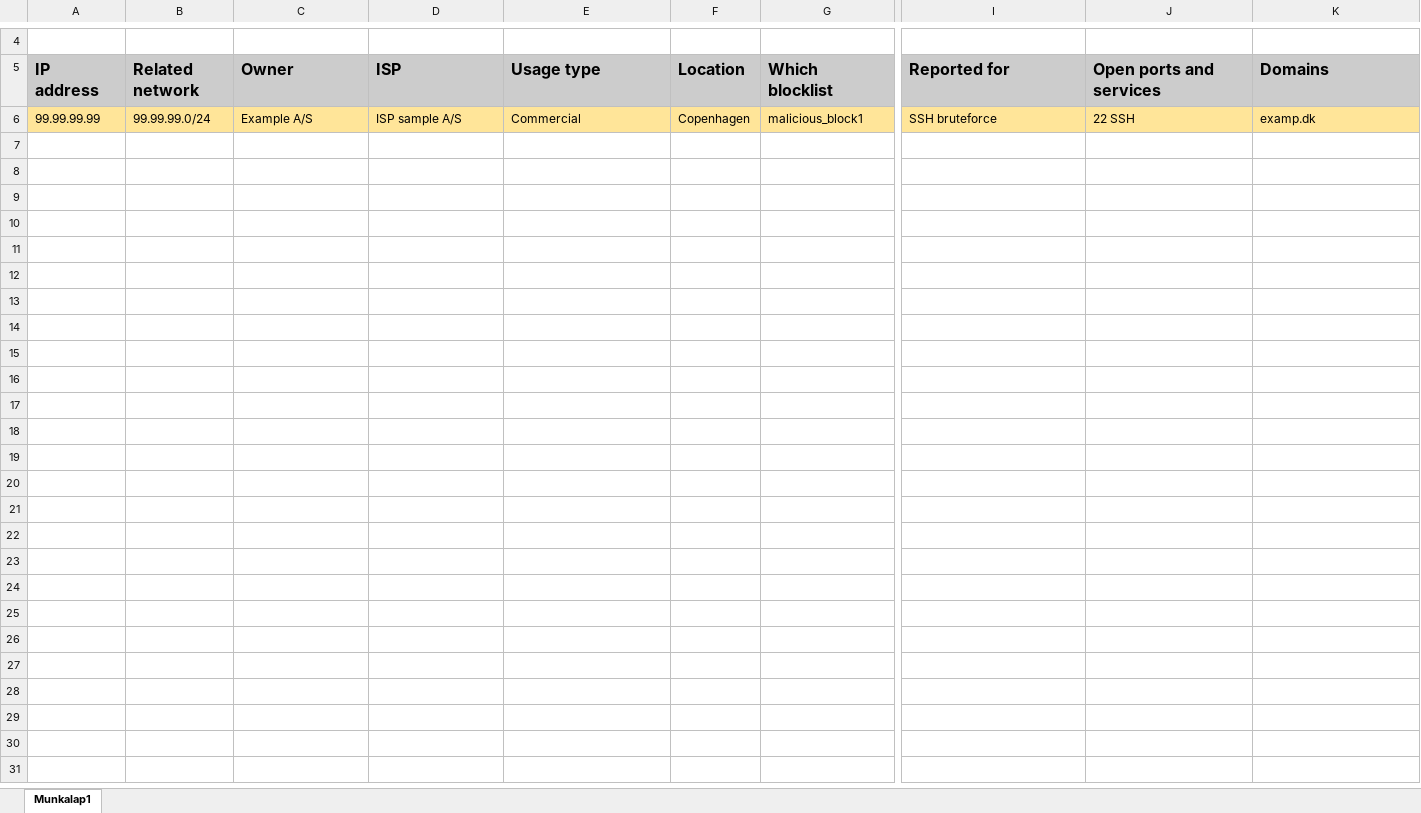
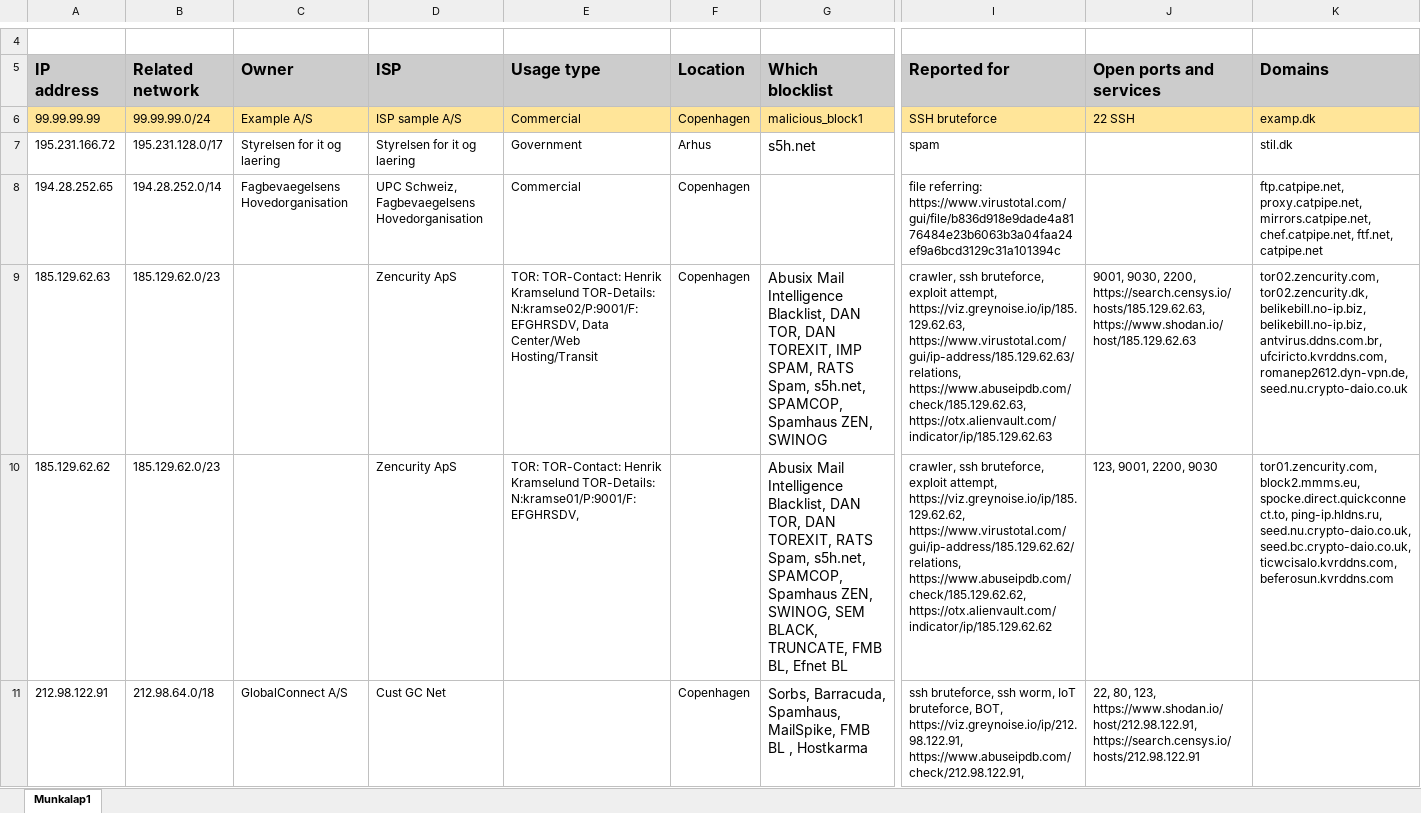
Before and after one commit to retirem/let-me-out, an Excel workbook: manual/gs/gs_Investigation_results.xlsx, sheet Munkalap1, drawn as a sheet; only a part is shown, gaps mark what is left out; values as stored, in another font and other column widths than the file's, no borders; rows hold the shown columns only; ↵ is a line break in a cell; the diff covers the shown part only; the diff names each change by its address in the sheet, - before the commit and + after, or states it on an @@ line.

Commit message:
[investigation_results] Upload investigated data

```diff
--- a/manual/gs/gs_Investigation_results.xlsx (sheet Munkalap1)
+++ b/manual/gs/gs_Investigation_results.xlsx (sheet Munkalap1)
+row 7: 195.231.166.72 | 195.231.128.0/17 | Styrelsen for it og laering | Styrelsen for it og laering | Government | Arhus | s5h.net | spam |  | stil.dk
+row 8: 194.28.252.65 | 194.28.252.0/14 | Fagbevaegelsens Hovedorganisation | UPC Schweiz, ↵ Fagbevaegelsens Hovedorganisation | Commercial | Copenhagen |  | file referring: https://www.virustotal.com/gui/file/b836d918e9dade4a8176484e23b6063b3a04faa24ef9a6bcd3129c31a101394c |  | ftp.catpipe.net, proxy.catpipe.net, mirrors.catpipe.net, chef.catpipe.net, ftf.net, catpipe.net
+row 9: 185.129.62.63 | 185.129.62.0/23 |  | Zencurity ApS | TOR: TOR-Contact: Henrik Kramselund TOR-Details: N:kramse02/P:9001/F:EFGHRSDV, Data Center/Web Hosting/Transit | Copenhagen | Abusix Mail Intelligence Blacklist, DAN TOR, DAN TOREXIT, IMP SPAM, RATS Spam, s5h.net, SPAMCOP, Spamhaus ZEN, SWINOG | crawler, ssh bruteforce, exploit attempt, https://viz.greynoise.io/ip/185.129.62.63, https://www.virustotal.com/gui/ip-address/185.129.62.63/relations, https://www.abuseipdb.com/check/185.129.62.63, https://otx.alienvault.com/indicator/ip/185.129.62.63 | 9001, 9030, 2200, https://search.censys.io/hosts/185.129.62.63, https://www.shodan.io/host/185.129.62.63 | tor02.zencurity.com, tor02.zencurity.dk, belikebill.no-ip.biz, belikebill.no-ip.biz, antvirus.ddns.com.br, ufciricto.kvrddns.com, romanep2612.dyn-vpn.de, seed.nu.crypto-daio.co.uk
+row 10: 185.129.62.62 | 185.129.62.0/23 |  | Zencurity ApS | TOR: TOR-Contact: Henrik Kramselund TOR-Details: N:kramse01/P:9001/F:EFGHRSDV, |  | Abusix Mail Intelligence Blacklist, DAN TOR, DAN TOREXIT, RATS Spam, s5h.net, SPAMCOP, Spamhaus ZEN, SWINOG, SEM BLACK, TRUNCATE, FMB BL, Efnet BL | crawler, ssh bruteforce, exploit attempt, https://viz.greynoise.io/ip/185.129.62.62, https://www.virustotal.com/gui/ip-address/185.129.62.62/relations, https://www.abuseipdb.com/check/185.129.62.62, https://otx.alienvault.com/indicator/ip/185.129.62.62 | 123, 9001, 2200, 9030 | tor01.zencurity.com, block2.mmms.eu, spocke.direct.quickconnect.to, ping-ip.hldns.ru, seed.nu.crypto-daio.co.uk, seed.bc.crypto-daio.co.uk, ticwcisalo.kvrddns.com, ↵ beferosun.kvrddns.com
+row 11: 212.98.122.91 | 212.98.64.0/18 | GlobalConnect A/S | Cust GC Net |  | Copenhagen | Sorbs, Barracuda, Spamhaus, MailSpike, FMB BL , Hostkarma | ssh bruteforce, ssh worm, IoT bruteforce, BOT, https://viz.greynoise.io/ip/212.98.122.91, https://www.abuseipdb.com/check/212.98.122.91, | 22, 80, 123, https://www.shodan.io/host/212.98.122.91, https://search.censys.io/hosts/212.98.122.91
```
Also changed, not shown: 5 added rows elsewhere in this sheet, 1 other file.
